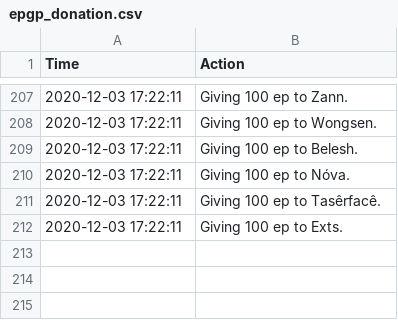
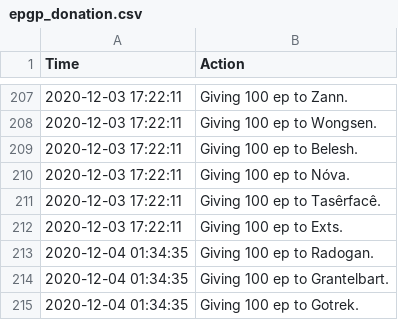
Before and after one commit to LessIsMoreGuild/LessIsMoreGuild.github.io, a CSV file: epgp_donation.csv, drawn as a sheet; only a part is shown, gaps mark what is left out.

Commit message:
Update epgp_donation.csv

```diff
--- a/epgp_donation.csv
+++ b/epgp_donation.csv
@@ -212 +212,4 @@ Time;Action
 2020-12-03 17:22:11;Giving 100 ep to Exts.
+2020-12-04 01:34:35;Giving 100 ep to Radogan.
+2020-12-04 01:34:35;Giving 100 ep to Grantelbart.
+2020-12-04 01:34:35;Giving 100 ep to Gotrek.
```
